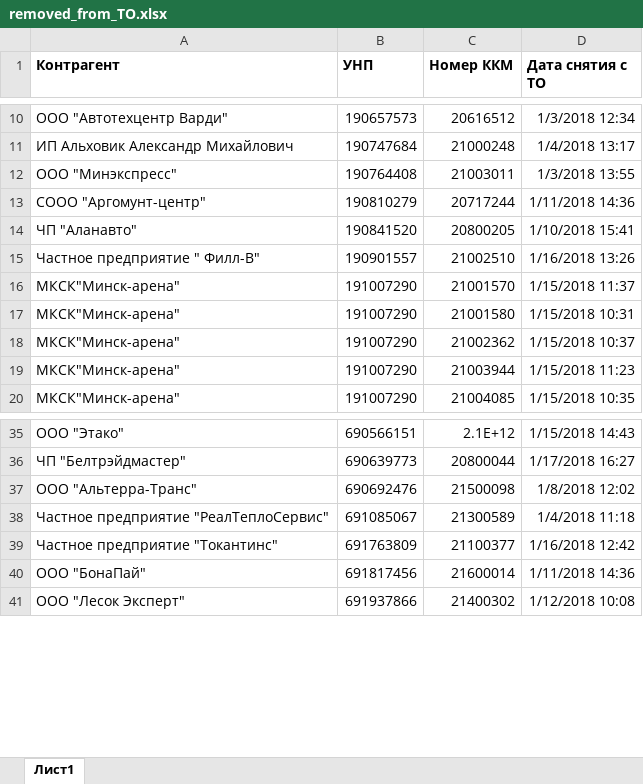
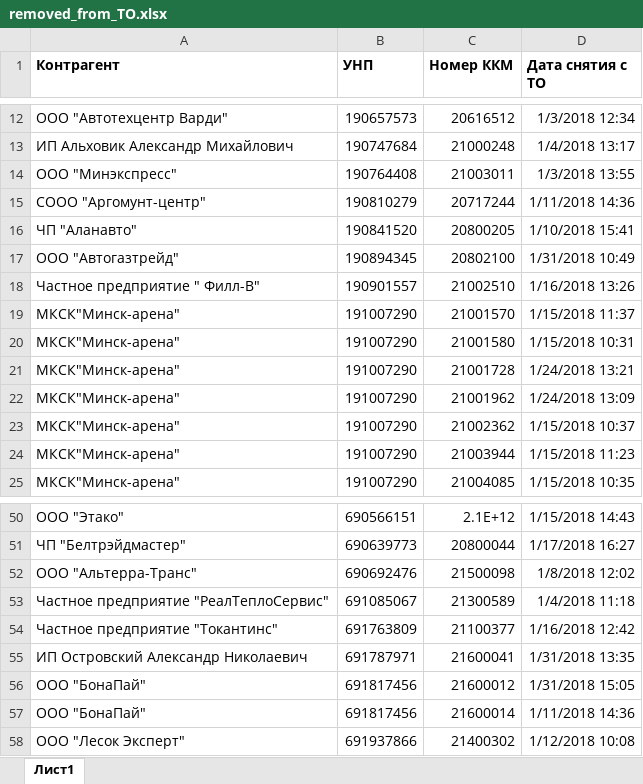
Before and after one commit to dulikmixail/Kasbi, an Excel workbook: XML/removed_from_TO.xlsx, sheet Лист1, drawn as a sheet; only a part is shown, gaps mark what is left out; values as stored, in another font and other column widths than the file's, no borders; the diff covers the shown part only; the diff names each change by its address in the sheet, - before the commit and + after, or states it on an @@ line.

```diff
--- a/XML/removed_from_TO.xlsx (sheet Лист1)
+++ b/XML/removed_from_TO.xlsx (sheet Лист1)
+row 17: OOO "Автогазтрейд" | 190894345 | 20802100 | 1/31/2018 10:49
+row 21: МКСК"Минск-арена" | 191007290 | 21001728 | 1/24/2018 13:21
+row 22: МКСК"Минск-арена" | 191007290 | 21001962 | 1/24/2018 13:09
+row 55: ИП Островский Александр Николаевич | 691787971 | 21600041 | 1/31/2018 13:35
+row 56: ООО "БонаПай" | 691817456 | 21600012 | 1/31/2018 15:05
```
Also changed, not shown: 25 added rows and 3 removed rows elsewhere in this sheet, XML/TO_by_executor.xlsx, XML/TO_special_rules.xlsx, 7 other files.
